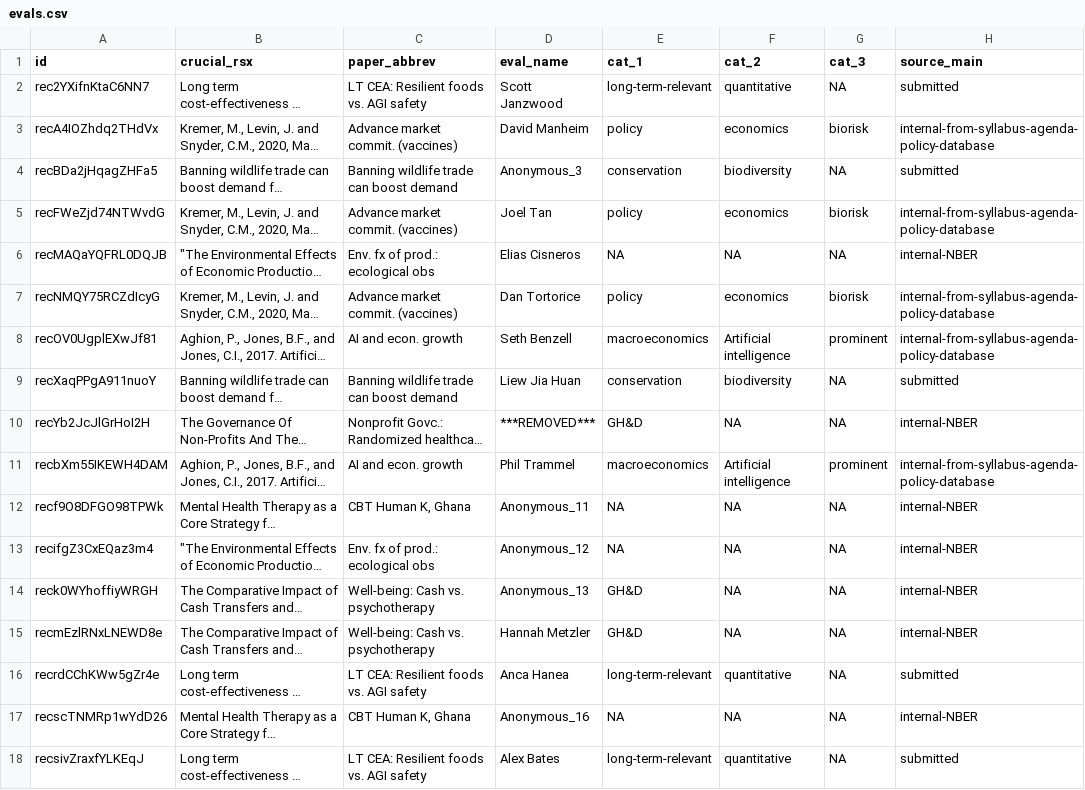
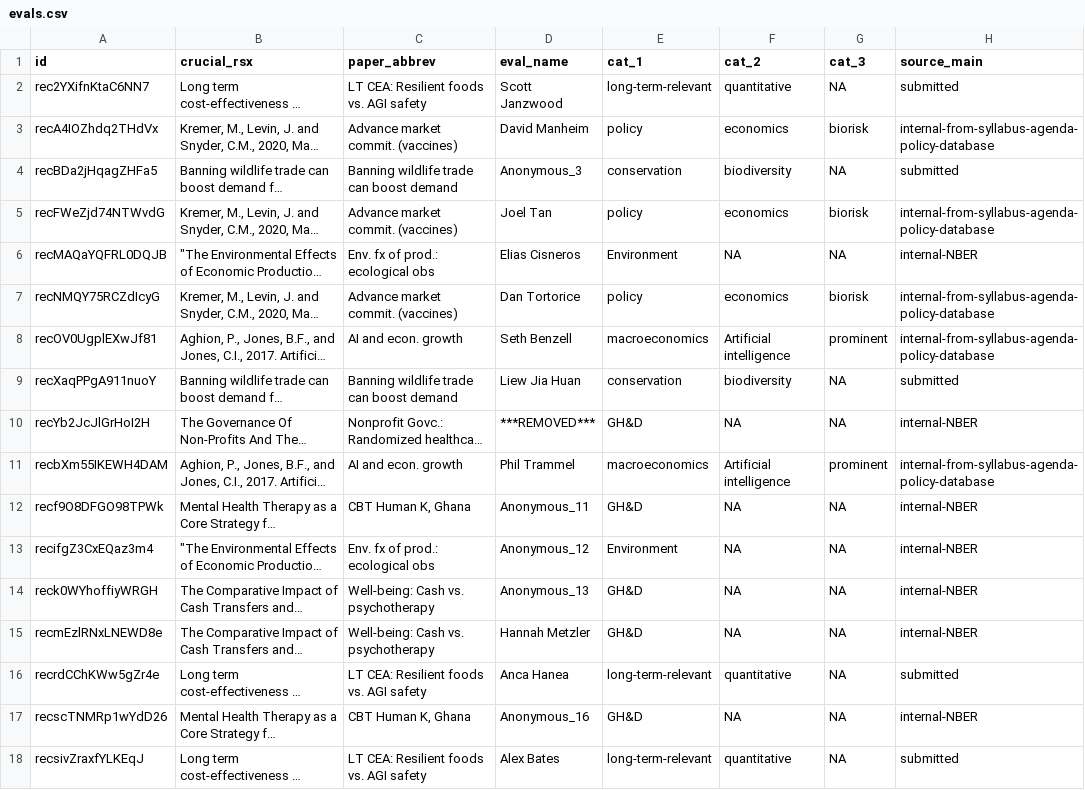
Before and after one commit to unjournal/unjournaldata, a CSV file: data/evals.csv, drawn as a sheet; only a part is shown; long unchanged cells end in …; the diff names each change by its address in the sheet, - before the commit and + after, or states it on an @@ line.

```diff
--- a/data/evals.csv
+++ b/data/evals.csv
-E6 (cat_1): NA
+E6 (cat_1): Environment
-E12 (cat_1): NA
+E12 (cat_1): GH&D
-E13 (cat_1): NA
+E13 (cat_1): Environment
-E17 (cat_1): NA
+E17 (cat_1): GH&D
```
Also changed, not shown: 16 other files.
